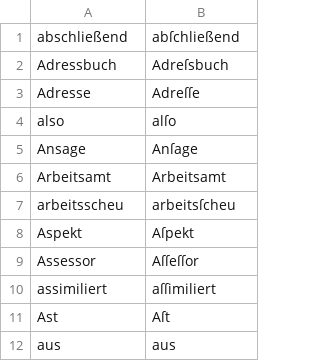
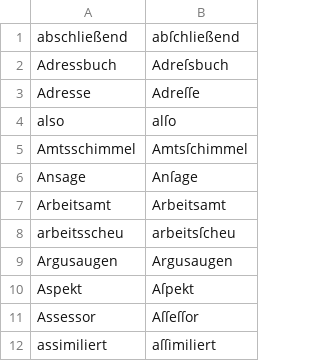
Before and after one commit to gitGNU/gnu_frunge, a CSV file: blacken/res/data/testcases/de.csv, drawn as a sheet; only a part is shown; the shorter side is filled out with more unchanged rows; the diff covers the shown part only; the diff names each change by its address in the sheet, - before the commit and + after, or states it on an @@ line.

```diff
--- a/blacken/res/data/testcases/de.csv
+++ b/blacken/res/data/testcases/de.csv
+row 5: Amtsschimmel | Amtsſchimmel
+row 9: Argusaugen | Argusaugen
```
Also changed, not shown: 11 added rows elsewhere in this file.
